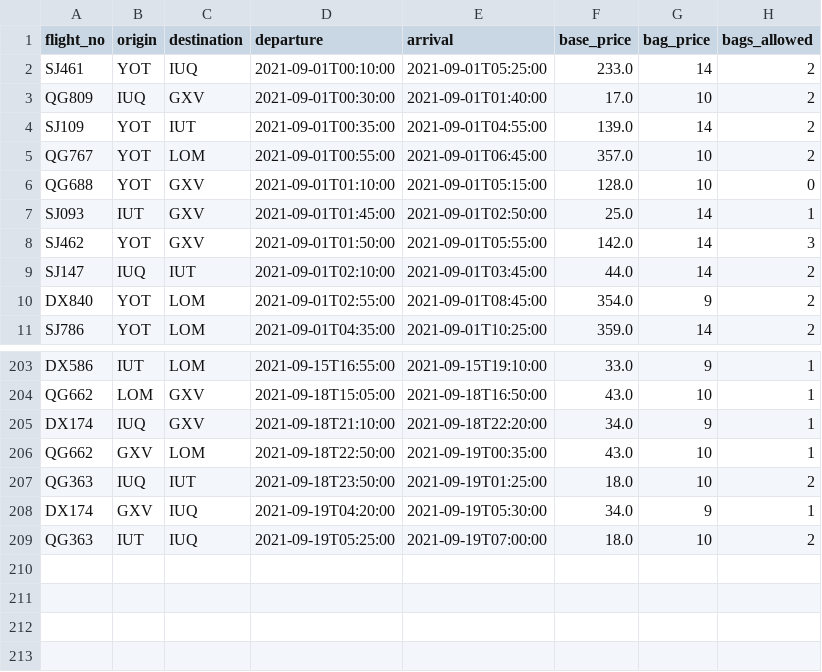
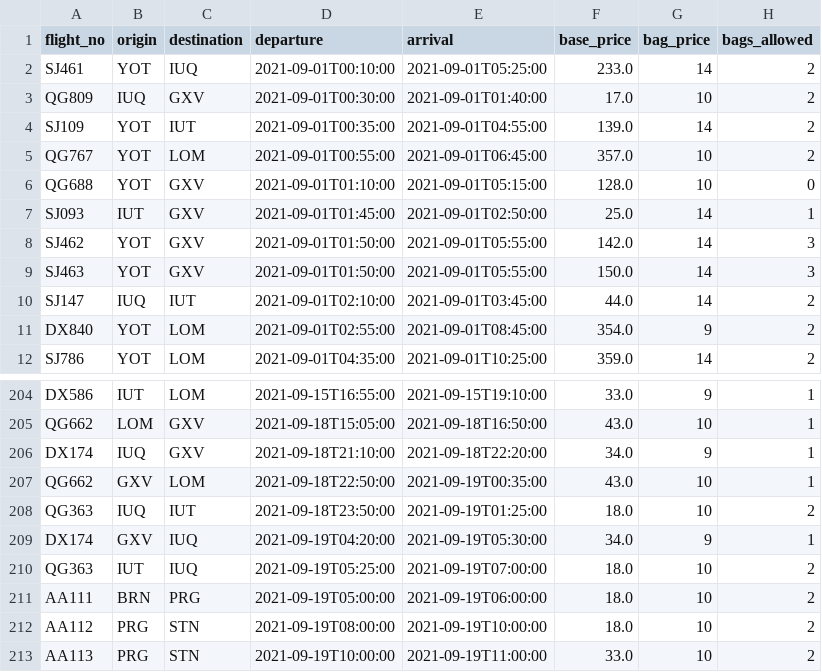
Before and after one commit to MatejKrcek/flightSearch, a CSV file: example2.csv, drawn as a sheet; only a part is shown, gaps mark what is left out.

```diff
--- a/example2.csv
+++ b/example2.csv
@@ -8,2 +8,3 @@ SJ093,IUT,GXV,2021-09-01T01:45:00,2021-09-01T02:50:00,25.0,14,1
 SJ462,YOT,GXV,2021-09-01T01:50:00,2021-09-01T05:55:00,142.0,14,3
+SJ463,YOT,GXV,2021-09-01T01:50:00,2021-09-01T05:55:00,150.0,14,3
 SJ147,IUQ,IUT,2021-09-01T02:10:00,2021-09-01T03:45:00,44.0,14,2
@@ -209 +210,4 @@ DX174,GXV,IUQ,2021-09-19T04:20:00,2021-09-19T05:30:00,34.0,9,1
 QG363,IUT,IUQ,2021-09-19T05:25:00,2021-09-19T07:00:00,18.0,10,2
+AA111,BRN,PRG,2021-09-19T05:00:00,2021-09-19T06:00:00,18.0,10,2
+AA112,PRG,STN,2021-09-19T08:00:00,2021-09-19T10:00:00,18.0,10,2
+AA113,PRG,STN,2021-09-19T10:00:00,2021-09-19T11:00:00,33.0,10,2
```
Also changed, not shown: 2 other files.
